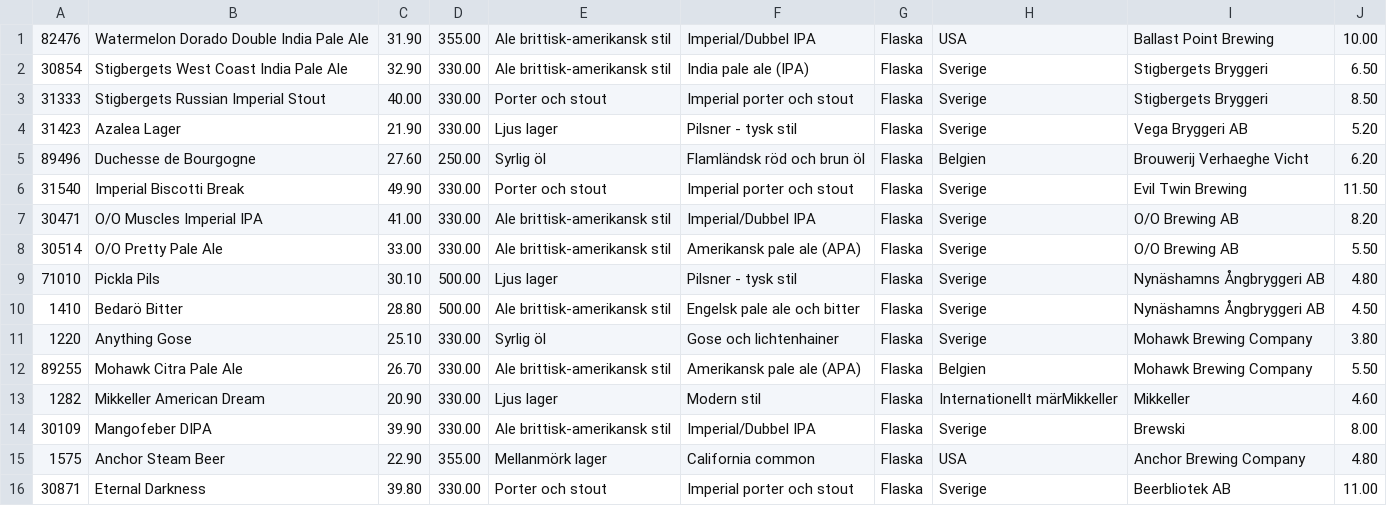
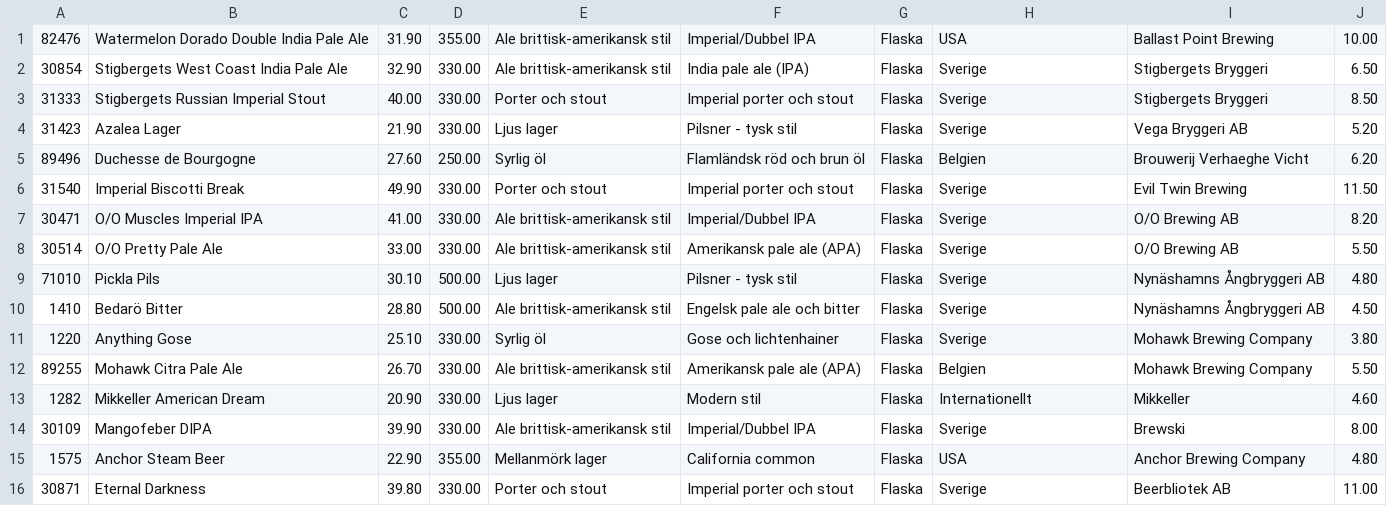
Before and after one commit to Haoskar/Beer2, a CSV file: varor.csv, drawn as a sheet.

```diff
--- a/varor.csv
+++ b/varor.csv
@@ -12,3 +12,3 @@
 89255,Mohawk Citra Pale Ale,26.70,330.00,Ale brittisk-amerikansk stil,Amerikansk pale ale (APA),Flaska,Belgien,Mohawk Brewing Company,5.50
-1282,Mikkeller American Dream,20.90,330.00,Ljus lager,Modern stil,Flaska,Internationellt märMikkeller,Mikkeller,4.60
+1282,Mikkeller American Dream,20.90,330.00,Ljus lager,Modern stil,Flaska,Internationellt,Mikkeller,4.60
 30109,Mangofeber DIPA,39.90,330.00,Ale brittisk-amerikansk stil,Imperial/Dubbel IPA,Flaska,Sverige,Brewski,8.00
```
Also changed, not shown: 1 other file.
